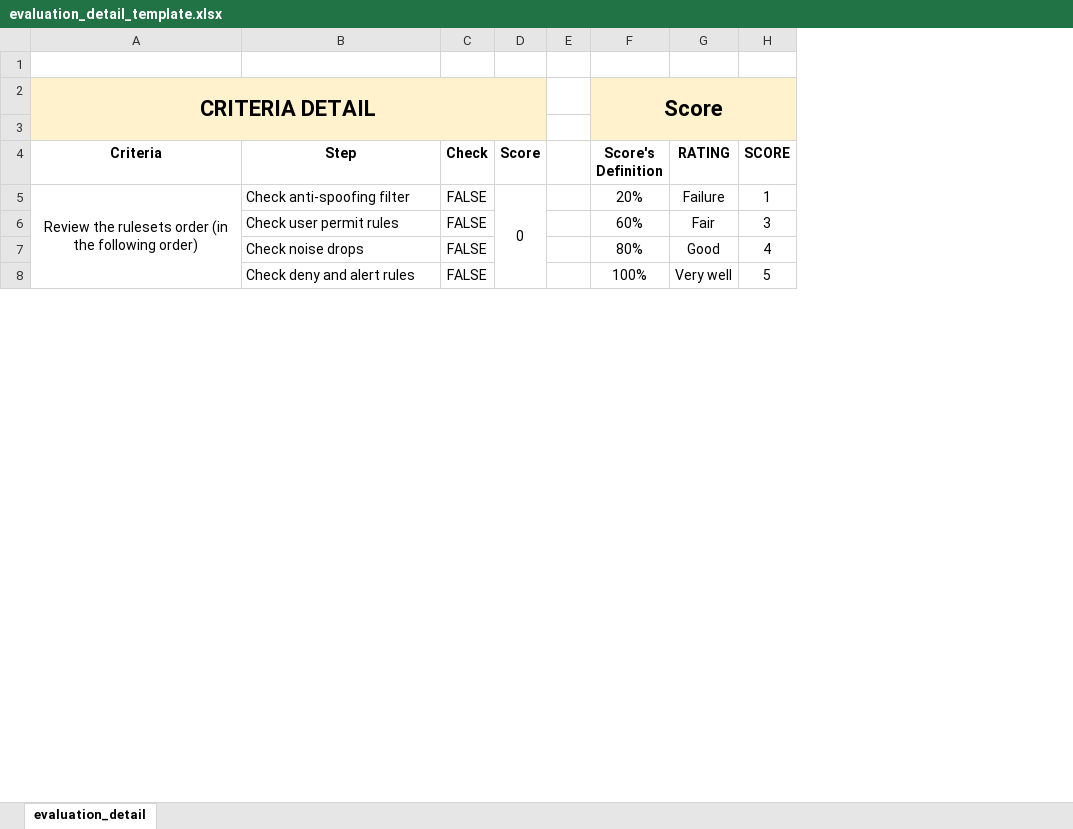
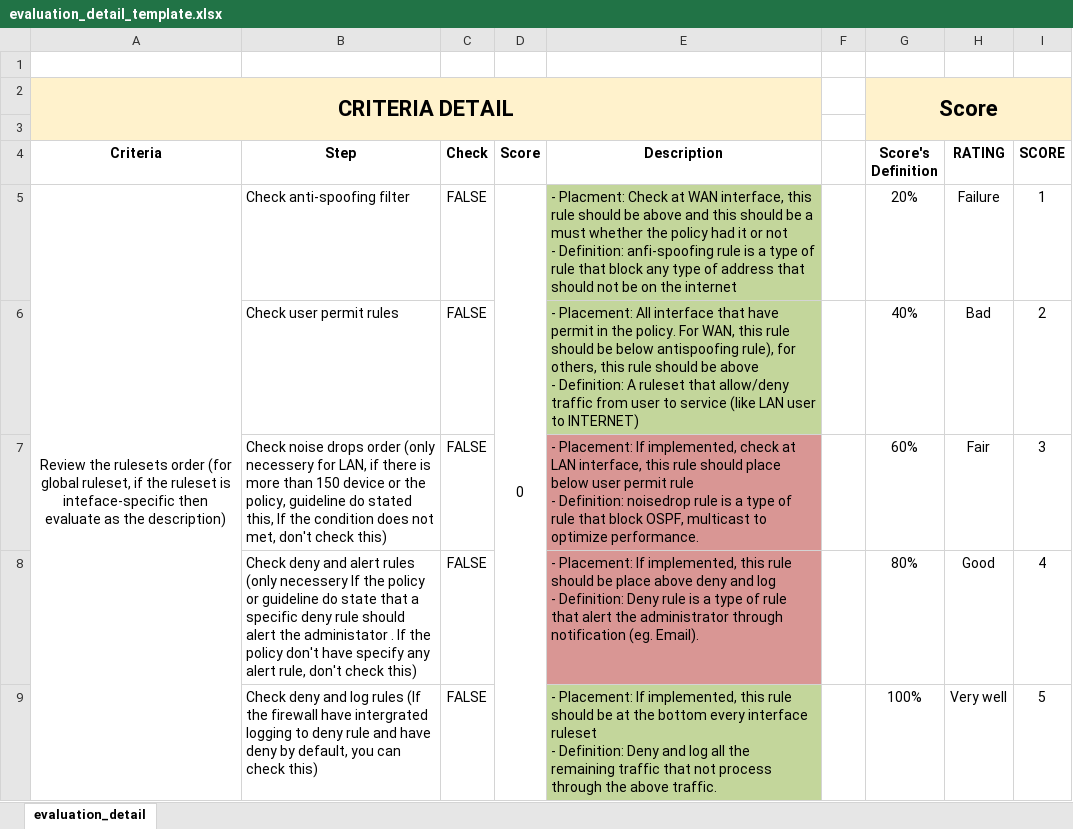
Before and after one commit to Andrew-Pham545/Firewall_Config_Evaluation_tool, an Excel workbook: evaluation_detail_template.xlsx, sheet evaluation_detail, drawn as a sheet; only a part is shown; values as stored, in another font and other column widths than the file's, no borders; addresses are those after the commit; ↵ is a line break in a cell; the diff covers the shown part only; the diff names each change by its address in the sheet, - before the commit and + after, or states it on an @@ line.

```diff
--- a/evaluation_detail_template.xlsx (sheet evaluation_detail)
+++ b/evaluation_detail_template.xlsx (sheet evaluation_detail)
+column E (Description), rows 5-6: - Placment: Check at WAN interface, this rule should be above and this should be a must whether the policy had it or not ↵ - Definition: anfi-spoofing rule is a type of rule that block any type of address that should not be on the internet | - Placement: All interface that have permit in the policy. For WAN, this rule should be below antispoofing rule), for others, this rule should be above ↵ - Definition: A ruleset that allow/deny traffic from user to service (like LAN user to INTERNET); rows 8-9: - Placement: If implemented, this rule should be place above deny and log ↵ - Definition: Deny rule is a type of rule that alert the administrator through notification (eg. Email). | - Placement: If implemented, this rule should be at the bottom every interface ruleset ↵ - Definition: Deny and log all the remaining traffic that not process through the above traffic.
-B2:D2 fill: none
+B2:D2 fill: #FFF2CC
-A3:D3 fill: none
+A3:D3 fill: #FFF2CC
-A5 (Criteria): …rulesets order (in the following order)
+A5 (Criteria): …rulesets order (for global ruleset, if the ruleset is inteface-specific then evaluate as the description)
-G6 (Score's Definition): 60%
+G6 (Score's Definition): 40%
-H6 (RATING): Fair
+H6 (RATING): Bad
-I6 (SCORE): 3
+I6 (SCORE): 2
+row 7:  | Check noise drops order (only necessery for LAN, if there is more than 150 device or the policy, guideline do stated this, If the condition does not met, don't check this) | FALSE |  | - Placement: If implemented, check at LAN interface, this rule should place below user permit rule ↵ - Definition: noisedrop rule is a type of rule that block OSPF, multicast to optimize performance. |  | 60% | Fair | 3
-B8 (Step): Check noise drops
+B8 (Step): Check deny and alert rules (only necessery If the policy or guideline do state that a specific deny rule should alert the administator . If the policy don't have specify any alert rule, don't check this)
-B9 (Step): …deny and alert rules
+B9 (Step): …deny and log rules (If the firewall have intergrated logging to deny rule and have deny by default, you can check this)
```
Also changed, not shown: 1 removed row and 7 edited cells elsewhere in this sheet, formulas that keep their value, 7 other files.
